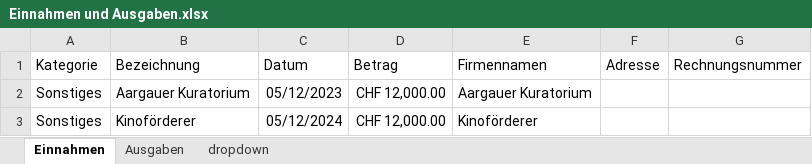
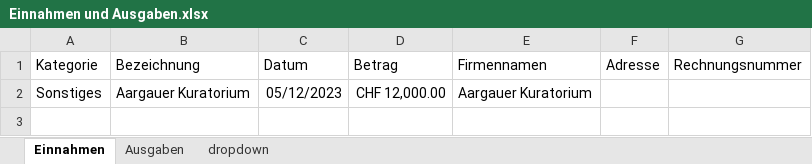
Before and after one commit to slvwagner/Kinoklub, an Excel workbook: Input/Einnahmen und Ausgaben.xlsx, sheet Einnahmen, drawn as a sheet; values as stored, in another font and other column widths than the file's, no borders; table styles not drawn; the diff names each change by its address in the sheet, - before the commit and + after, or states it on an @@ line.

Commit message:
Einnahmen/Ausgaben 24 angepasst

```diff
--- a/Input/Einnahmen und Ausgaben.xlsx (sheet Einnahmen)
+++ b/Input/Einnahmen und Ausgaben.xlsx (sheet Einnahmen)
-row 3: Sonstiges | Kinoförderer | 05/12/2024 | CHF 12,000.00 | Kinoförderer
```
Also changed, not shown: sheet Ausgaben, Input/Verleiherabgaben.xlsx.
